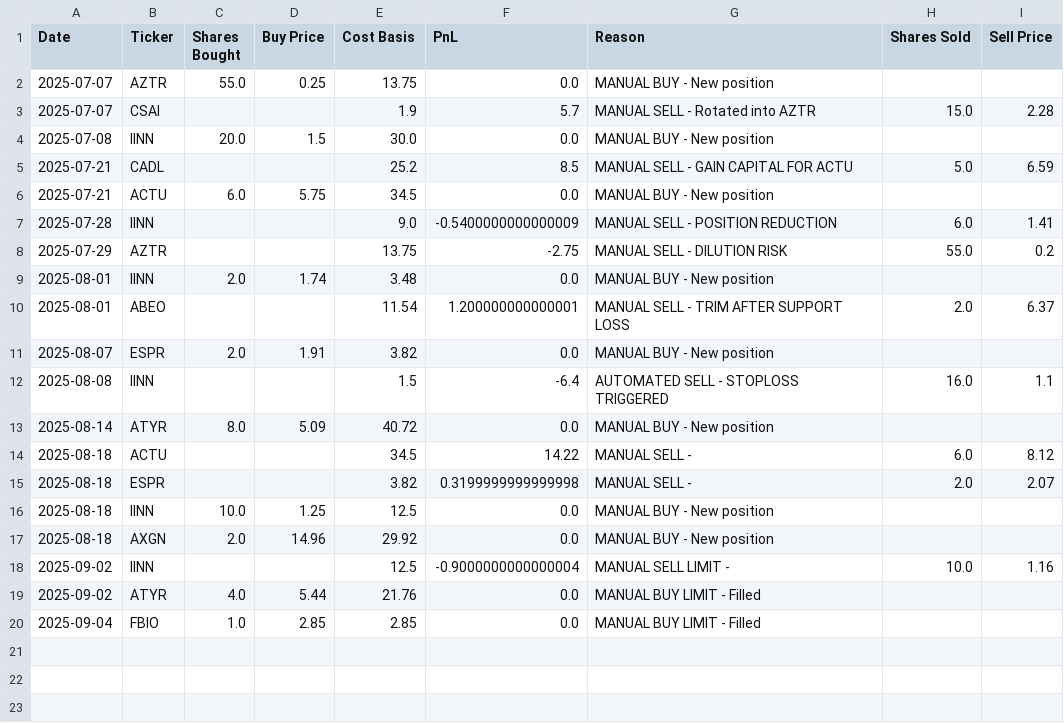
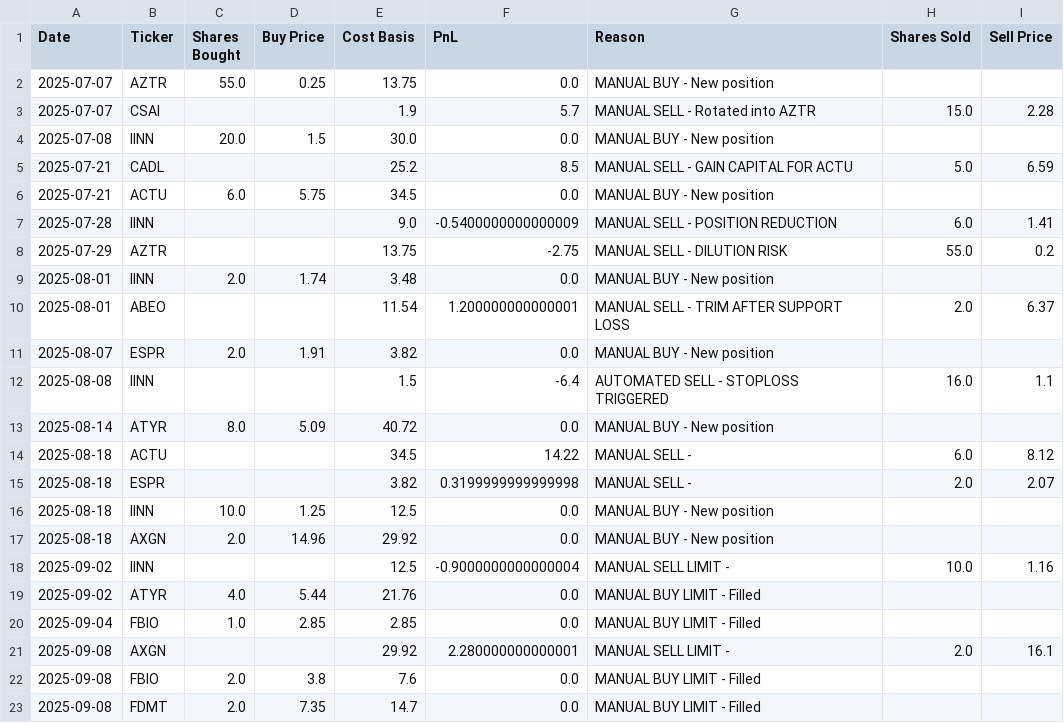
Before and after one commit to ugurgokdere/ChatGPT-Micro-Cap-Experiment, a CSV file: Scripts and CSV Files/chatgpt_trade_log.csv, drawn as a sheet; the diff names each change by its address in the sheet, - before the commit and + after, or states it on an @@ line.

```diff
--- a/Scripts and CSV Files/chatgpt_trade_log.csv
+++ b/Scripts and CSV Files/chatgpt_trade_log.csv
+row 21: 2025-09-08 | AXGN |  |  | 29.92 | 2.280000000000001 | MANUAL SELL LIMIT - | 2.0 | 16.1
+row 22: 2025-09-08 | FBIO | 2.0 | 3.8 | 7.6 | 0.0 | MANUAL BUY LIMIT - Filled
+row 23: 2025-09-08 | FDMT | 2.0 | 7.35 | 14.7 | 0.0 | MANUAL BUY LIMIT - Filled
```
Also changed, not shown: Scripts and CSV Files/chatgpt_portfolio_update.csv, 1 other file.
